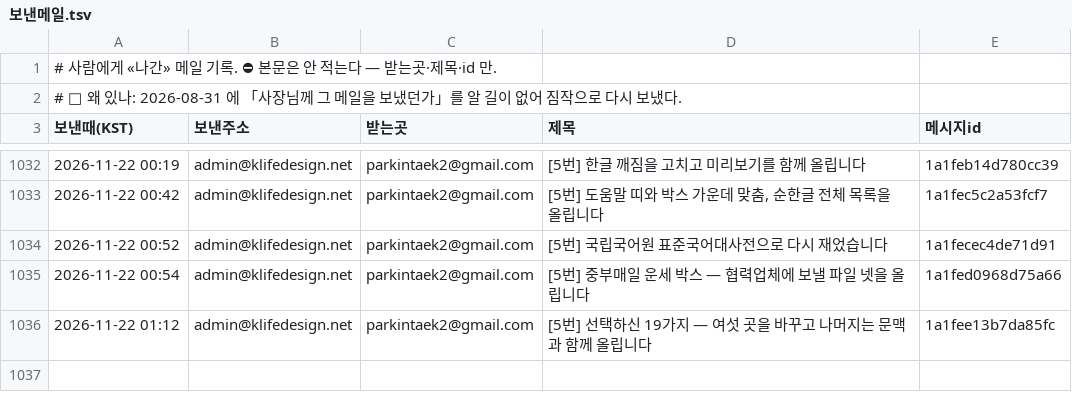
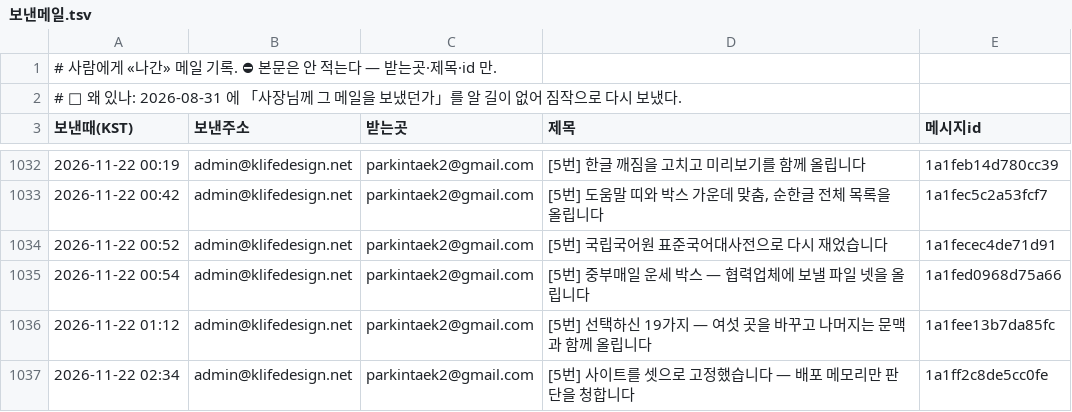
Before and after one commit to parkintaek2-gif/seoulmarkets, a TSV file: docs/보낸메일.tsv, drawn as a sheet; only a part is shown, gaps mark what is left out.

Commit message:
보낸메일 기록 — 2026-11-22 02:34 [5번] 사이트를 셋으로 고정했습니다 — 배포 메모리만 판단을 청합니다

```diff
--- a/docs/보낸메일.tsv
+++ b/docs/보낸메일.tsv
@@ -1036 +1036,2 @@
 2026-11-22 01:12	admin@klifedesign.net	parkintaek2@gmail.com	[5번] 선택하신 19가지 — 여섯 곳을 바꾸고 나머지는 문맥과 함께 올립니다	1a1fee13b7da85fc
+2026-11-22 02:34	admin@klifedesign.net	parkintaek2@gmail.com	[5번] 사이트를 셋으로 고정했습니다 — 배포 메모리만 판단을 청합니다	1a1ff2c8de5cc0fe
```
